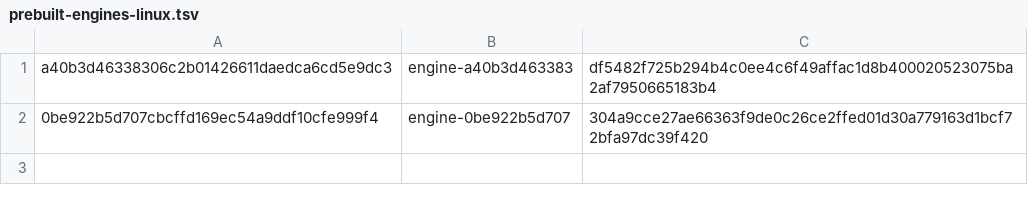
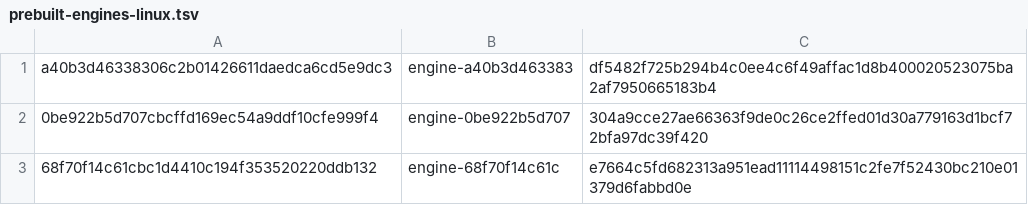
Before and after one commit to 1homsi/ardia, a TSV file: packages/ardiacore/prebuilt-engines-linux.tsv, drawn as a sheet.

Commit message:
Linux engine 68f70f14c61c, built on a Boat VM from 9fc4c0b1c

```diff
--- a/packages/ardiacore/prebuilt-engines-linux.tsv
+++ b/packages/ardiacore/prebuilt-engines-linux.tsv
@@ -2 +2,2 @@ a40b3d46338306c2b01426611daedca6cd5e9dc3	engine-a40b3d463383	df5482f725b294b4c0e
 0be922b5d707cbcffd169ec54a9ddf10cfe999f4	engine-0be922b5d707	304a9cce27ae66363f9de0c26ce2ffed01d30a779163d1bcf72bfa97dc39f420
+68f70f14c61cbc1d4410c194f353520220ddb132	engine-68f70f14c61c	e7664c5fd682313a951ead11114498151c2fe7f52430bc210e01379d6fabbd0e
```
